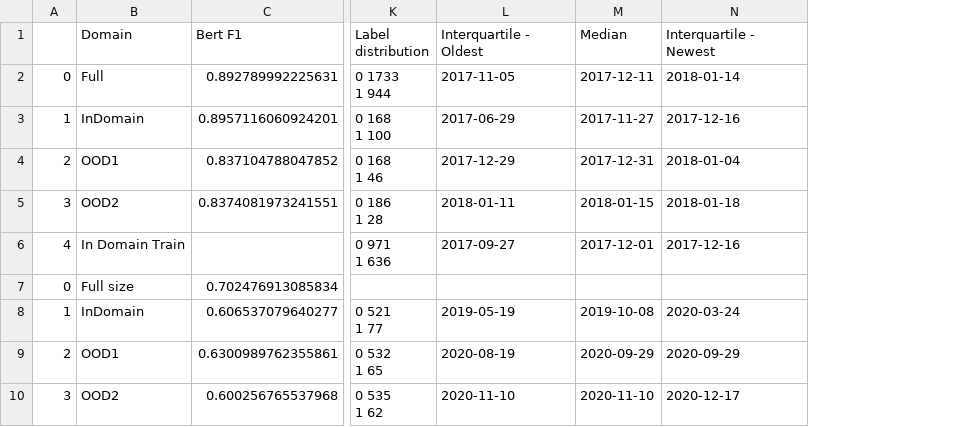
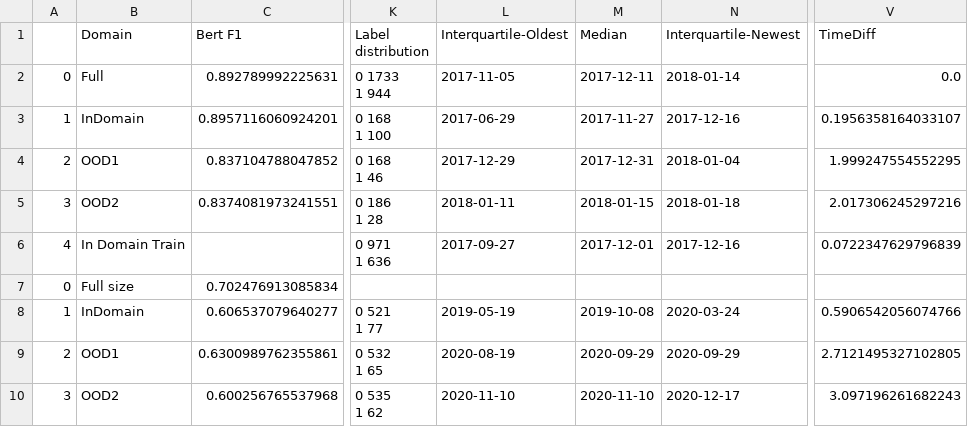
Before and after one commit to casszhao/temporal-drift-on-explanation, a CSV file: saved_everything/bigtable_of_alltasks.csv, drawn as a sheet; only a part is shown, gaps mark what is left out; the diff names each change by its address in the sheet, - before the commit and + after, or states it on an @@ line.

```diff
--- a/saved_everything/bigtable_of_alltasks.csv
+++ b/saved_everything/bigtable_of_alltasks.csv
+column V (TimeDiff), rows 2-10: 0.0 | 0.1956358164033107 | 1.999247554552295 | 2.017306245297216 | 0.0722347629796839 |  | 0.5906542056074766 | 2.7121495327102805 | 3.097196261682243
-L1: Interquartile - Oldest
+L1: Interquartile-Oldest
-N1: Interquartile - Newest
+N1: Interquartile-Newest
```
Also changed, not shown: saved_everything/AmazDigiMu/fulltext_similarity_vocab20000 .csv, saved_everything/binarybragging/dataset_stats.csv, 13 other files.
